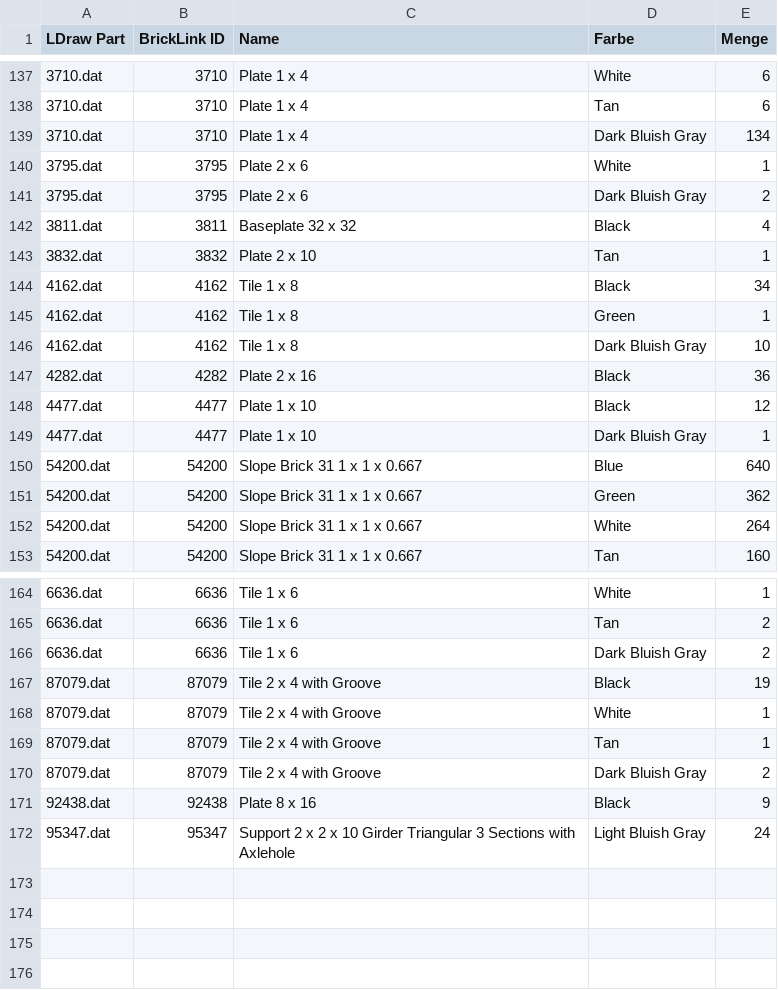
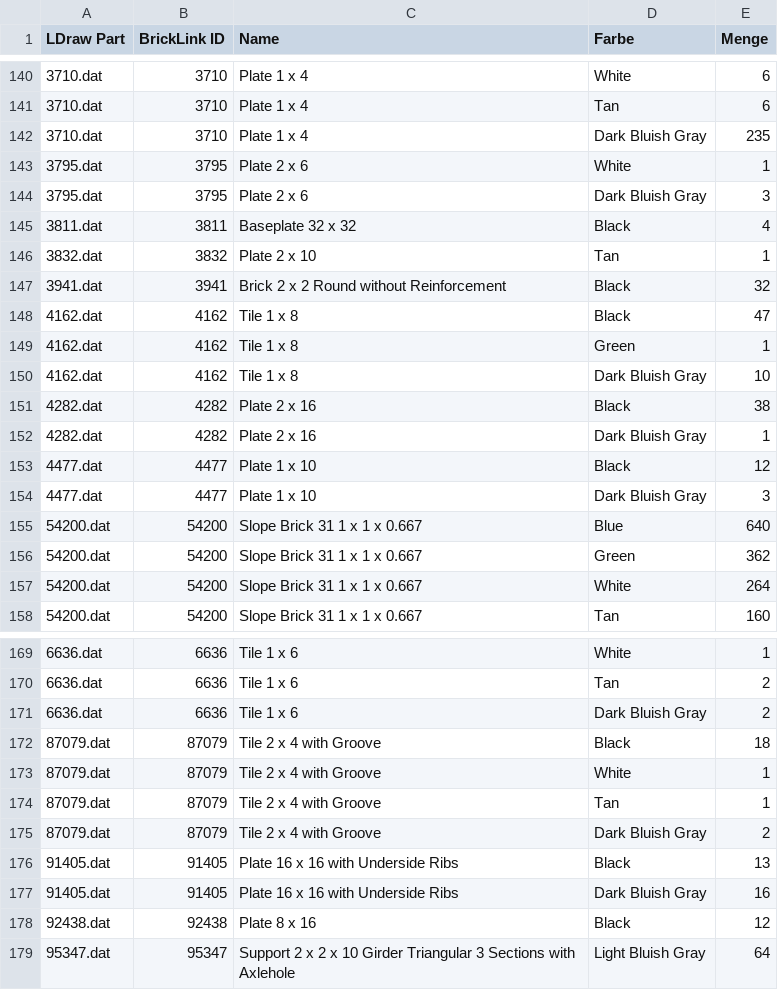
Before and after one commit to herbs44/lego-, a CSV file: globe-stage/globe_stage_bom.csv, drawn as a sheet; only a part is shown, gaps mark what is left out; the diff covers the shown part only.

```diff
--- a/globe-stage/globe_stage_bom.csv
+++ b/globe-stage/globe_stage_bom.csv
@@ -138,13 +141,15 @@ LDraw Part,BrickLink ID,Name,Farbe,Menge
 3710.dat,3710,"Plate  1 x  4",Tan,6
-3710.dat,3710,"Plate  1 x  4",Dark Bluish Gray,134
+3710.dat,3710,"Plate  1 x  4",Dark Bluish Gray,235
 3795.dat,3795,"Plate  2 x  6",White,1
-3795.dat,3795,"Plate  2 x  6",Dark Bluish Gray,2
+3795.dat,3795,"Plate  2 x  6",Dark Bluish Gray,3
 3811.dat,3811,"Baseplate 32 x 32",Black,4
 3832.dat,3832,"Plate  2 x 10",Tan,1
-4162.dat,4162,"Tile  1 x  8",Black,34
+3941.dat,3941,"Brick  2 x  2 Round without Reinforcement",Black,32
+4162.dat,4162,"Tile  1 x  8",Black,47
 4162.dat,4162,"Tile  1 x  8",Green,1
 4162.dat,4162,"Tile  1 x  8",Dark Bluish Gray,10
-4282.dat,4282,"Plate  2 x 16",Black,36
+4282.dat,4282,"Plate  2 x 16",Black,38
+4282.dat,4282,"Plate  2 x 16",Dark Bluish Gray,1
 4477.dat,4477,"Plate  1 x 10",Black,12
-4477.dat,4477,"Plate  1 x 10",Dark Bluish Gray,1
+4477.dat,4477,"Plate  1 x 10",Dark Bluish Gray,3
 54200.dat,54200,"Slope Brick 31  1 x  1 x  0.667",Blue,640
@@ -166,3 +171,3 @@ LDraw Part,BrickLink ID,Name,Farbe,Menge
 6636.dat,6636,"Tile  1 x  6",Dark Bluish Gray,2
-87079.dat,87079,"Tile  2 x  4 with Groove",Black,19
+87079.dat,87079,"Tile  2 x  4 with Groove",Black,18
 87079.dat,87079,"Tile  2 x  4 with Groove",White,1
@@ -170,3 +175,5 @@ LDraw Part,BrickLink ID,Name,Farbe,Menge
 87079.dat,87079,"Tile  2 x  4 with Groove",Dark Bluish Gray,2
-92438.dat,92438,"Plate  8 x 16",Black,9
-95347.dat,95347,"Support  2 x  2 x 10 Girder Triangular  3 Sections with Axlehole",Light Bluish Gray,24
+91405.dat,91405,"Plate 16 x 16 with Underside Ribs",Black,13
+91405.dat,91405,"Plate 16 x 16 with Underside Ribs",Dark Bluish Gray,16
+92438.dat,92438,"Plate  8 x 16",Black,12
+95347.dat,95347,"Support  2 x  2 x 10 Girder Triangular  3 Sections with Axlehole",Light Bluish Gray,64
```
Also changed, not shown: 3 added rows and 34 edited cells elsewhere in this file, 26 other files.
